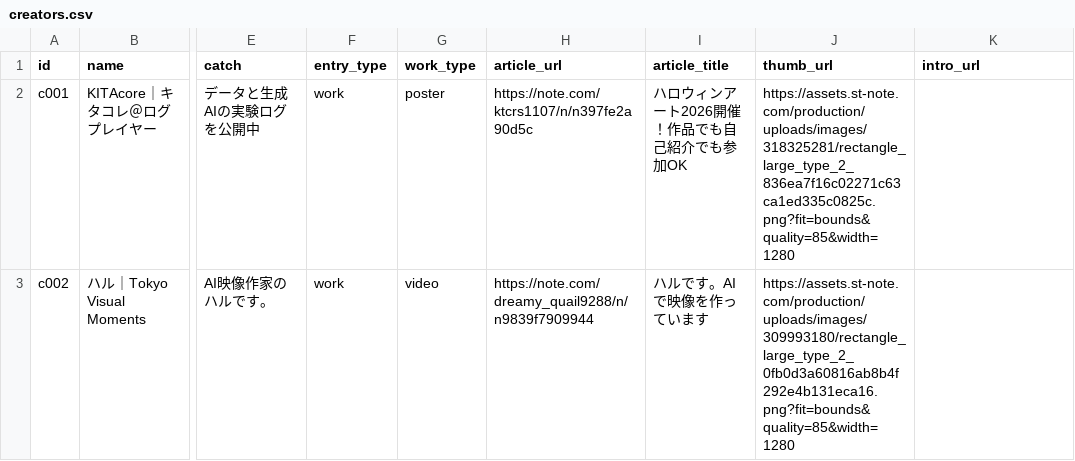
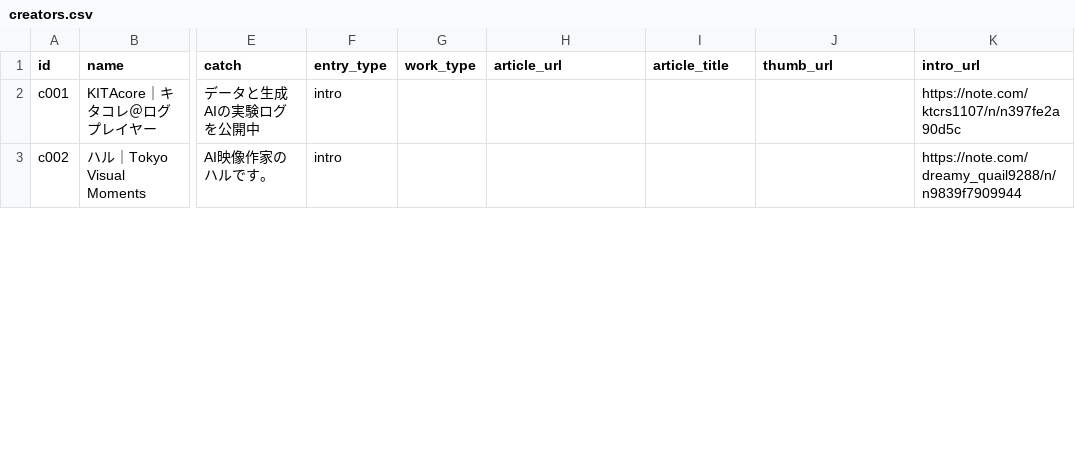
Before and after one commit to Goo-dev0505/halloween-gallery, a CSV file: creators.csv, drawn as a sheet; only a part is shown, gaps mark what is left out; the diff covers the shown part only; the diff names each change by its address in the sheet, - before the commit and + after, or states it on an @@ line.

```diff
--- a/creators.csv
+++ b/creators.csv
-F2:F3 (entry_type): work
+F2:F3 (entry_type): intro
-G2 (work_type): poster
+G2 (work_type): (empty)
-H2 (article_url): https://note.com/ktcrs1107/n/n397fe2a90d5c
+H2 (article_url): (empty)
-I2 (article_title): ハロウィンアート2026開催！作品でも自己紹介でも参加OK
+I2 (article_title): (empty)
-J2 (thumb_url): https://assets.st-note.com/production/uploads/images/318325281/rectangle_large_type_2_836ea7f16c02271c63ca1ed335c0825c.png?fit=bounds&quality=85&width=1280
+J2 (thumb_url): (empty)
-K2 (intro_url): (empty)
+K2 (intro_url): https://note.com/ktcrs1107/n/n397fe2a90d5c
-G3 (work_type): video
+G3 (work_type): (empty)
-H3 (article_url): https://note.com/dreamy_quail9288/n/n9839f7909944
+H3 (article_url): (empty)
-I3 (article_title): ハルです。AIで映像を作っています
+I3 (article_title): (empty)
-J3 (thumb_url): https://assets.st-note.com/production/uploads/images/309993180/rectangle_large_type_2_0fb0d3a60816ab8b4f292e4b131eca16.png?fit=bounds&quality=85&width=1280
+J3 (thumb_url): (empty)
-K3 (intro_url): (empty)
+K3 (intro_url): https://note.com/dreamy_quail9288/n/n9839f7909944
```
Also changed, not shown: 36 edited cells elsewhere in this file, 4 other files.
